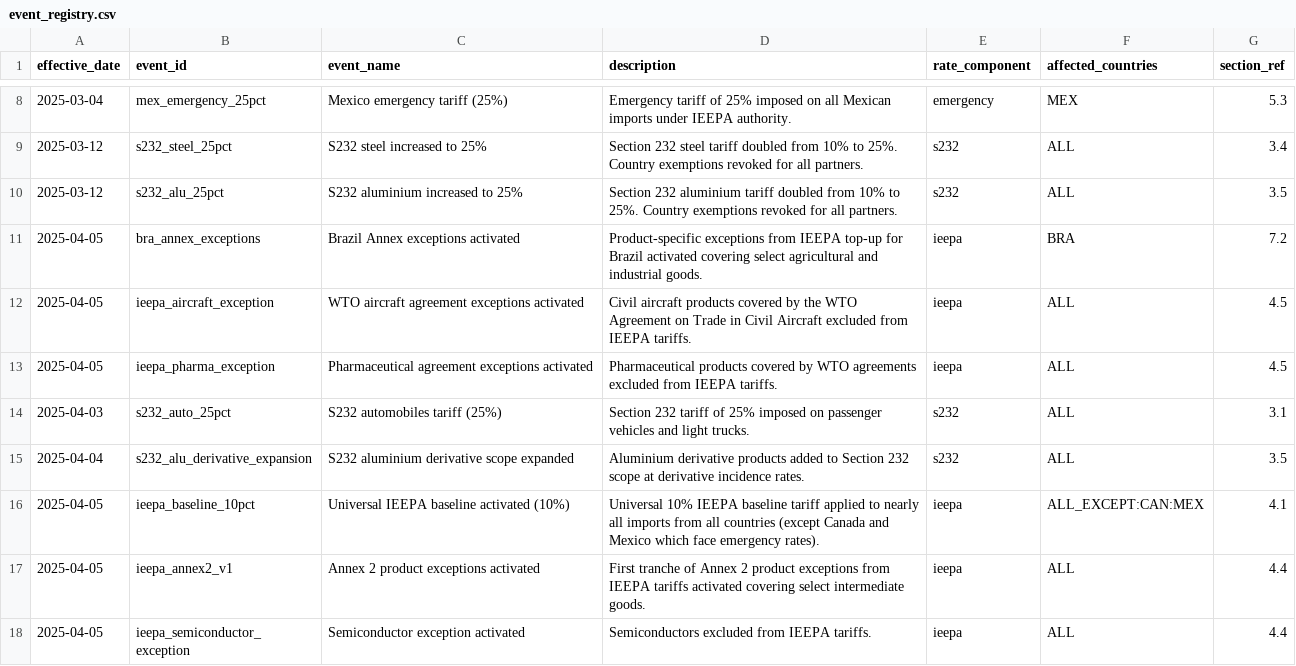
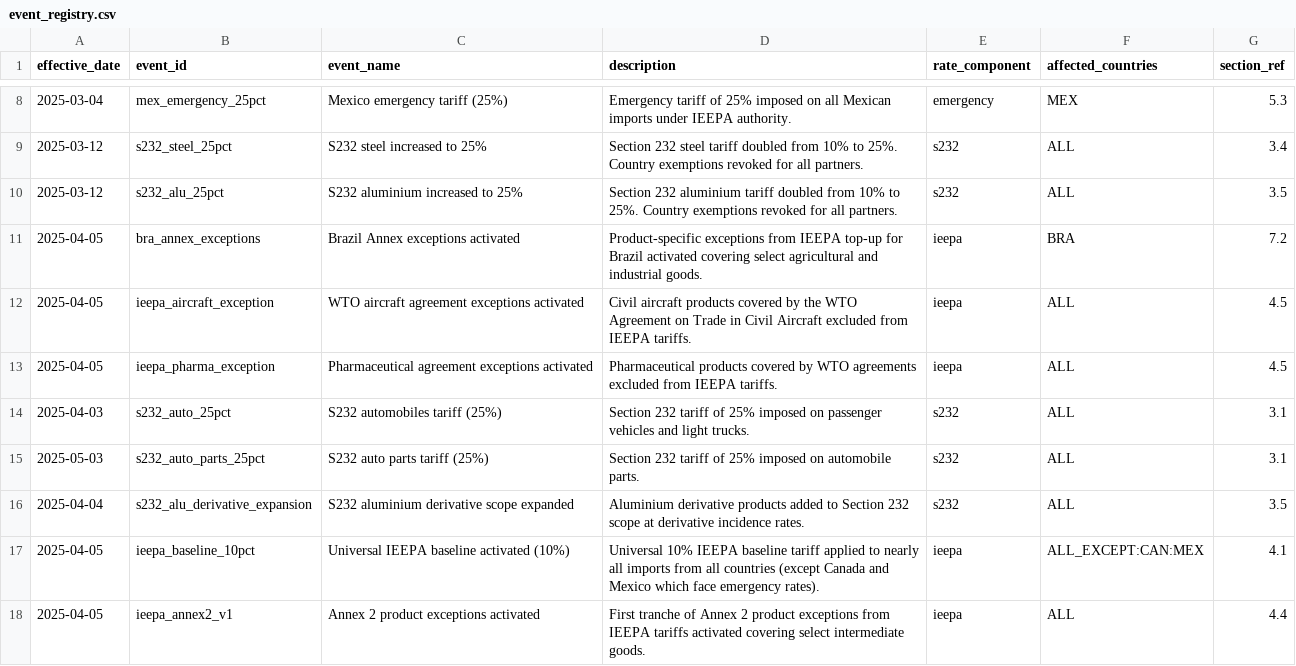
Before and after one commit to global-trade-alert/us-tariff-barrier-estimates, a CSV file: data/scenarios/event_registry.csv, drawn as a sheet; only a part is shown, gaps mark what is left out; the shorter side is filled out with more unchanged rows.

```diff
--- a/data/scenarios/event_registry.csv
+++ b/data/scenarios/event_registry.csv
@@ -14,2 +14,3 @@ effective_date,event_id,event_name,description,rate_component,affected_countries
 2025-04-03,s232_auto_25pct,S232 automobiles tariff (25%),Section 232 tariff of 25% imposed on passenger vehicles and light trucks.,s232,ALL,3.1
+2025-05-03,s232_auto_parts_25pct,S232 auto parts tariff (25%),Section 232 tariff of 25% imposed on automobile parts.,s232,ALL,3.1
 2025-04-04,s232_alu_derivative_expansion,S232 aluminium derivative scope expanded,Aluminium derivative products added to Section 232 scope at derivative incidence rates.,s232,ALL,3.5
```
Also changed, not shown: data/scenarios/rates.csv, 6 other files.
